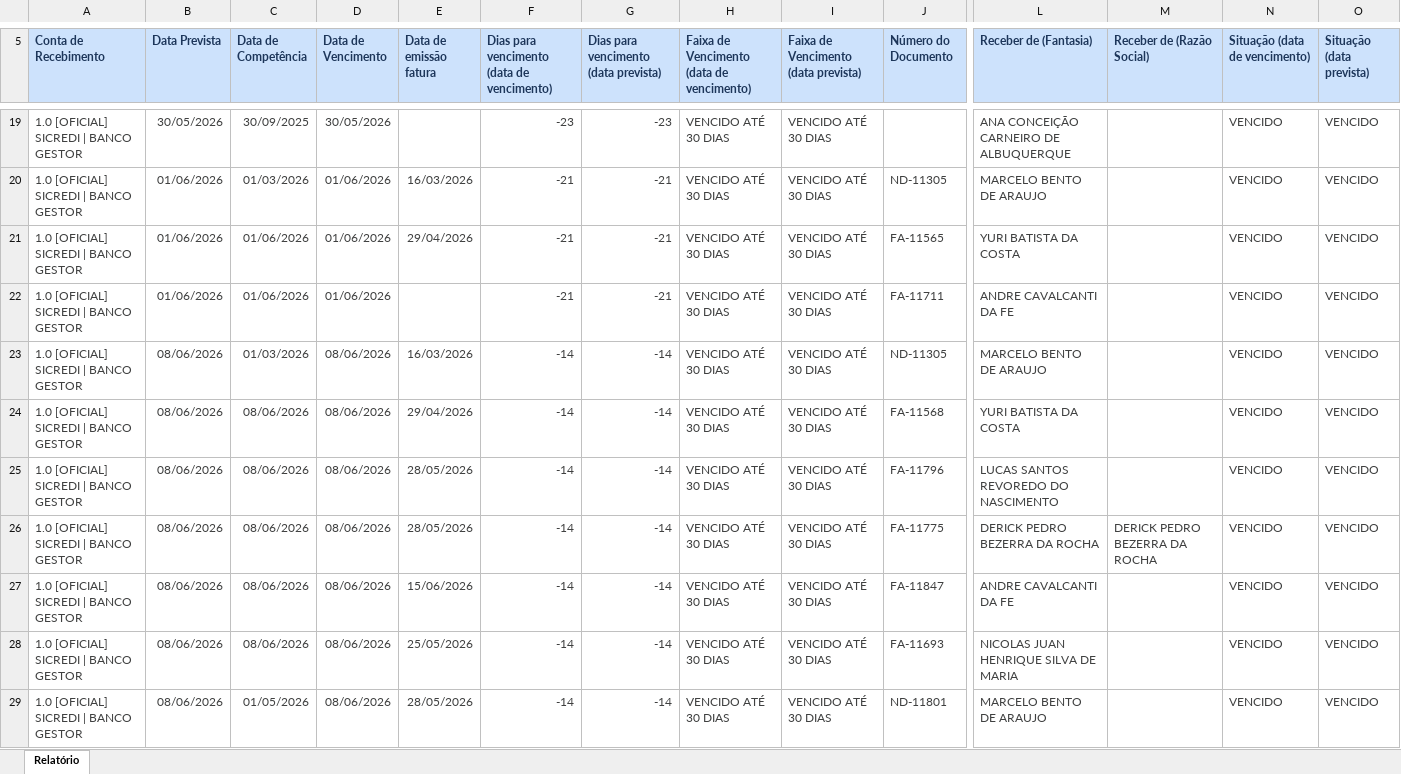
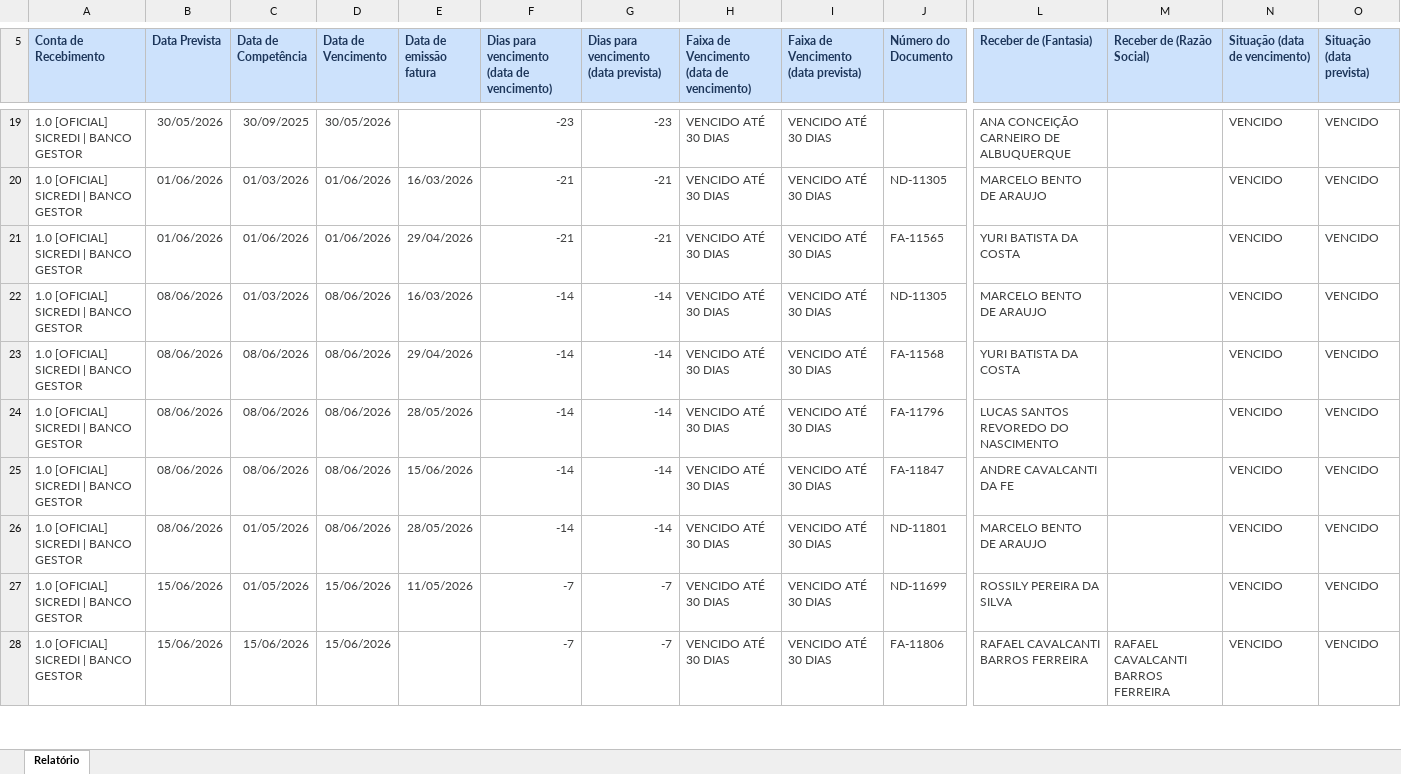
Before and after one commit to lopesjoel/Dashboard-Ativuz, an Excel workbook: planilhas/CONTAS-A-RECEBER.xlsx, sheet Relatório, drawn as a sheet; only a part is shown, gaps mark what is left out; the shorter side is filled out with more unchanged rows; values as stored, in another font and other column widths than the file's, no borders; removed rows and columns are numbered as before the commit, all else as after; rows hold the shown columns only; the diff covers the shown part only; the diff names each change by its address in the sheet, - before the commit and + after, or states it on an @@ line.

Commit message:
chore: atualiza CONTAS-A-RECEBER.xlsx

```diff
--- a/planilhas/CONTAS-A-RECEBER.xlsx (sheet Relatório)
+++ b/planilhas/CONTAS-A-RECEBER.xlsx (sheet Relatório)
-row 22: 1.0 [OFICIAL] SICREDI | BANCO GESTOR | 01/06/2026 | 01/06/2026 | 01/06/2026 |  | -21 | -21 | VENCIDO ATÉ 30 DIAS | VENCIDO ATÉ 30 DIAS | FA-11711 | ANDRE CAVALCANTI DA FE |  | VENCIDO | VENCIDO
-row 26: 1.0 [OFICIAL] SICREDI | BANCO GESTOR | 08/06/2026 | 08/06/2026 | 08/06/2026 | 28/05/2026 | -14 | -14 | VENCIDO ATÉ 30 DIAS | VENCIDO ATÉ 30 DIAS | FA-11775 | DERICK PEDRO BEZERRA DA ROCHA | DERICK PEDRO BEZERRA DA ROCHA | VENCIDO | VENCIDO
-row 28: 1.0 [OFICIAL] SICREDI | BANCO GESTOR | 08/06/2026 | 08/06/2026 | 08/06/2026 | 25/05/2026 | -14 | -14 | VENCIDO ATÉ 30 DIAS | VENCIDO ATÉ 30 DIAS | FA-11693 | NICOLAS JUAN HENRIQUE SILVA DE MARIA |  | VENCIDO | VENCIDO
```
Also changed, not shown: 3 added rows, 14 removed rows, 16 moved rows and 22 edited cells elsewhere in this sheet.
